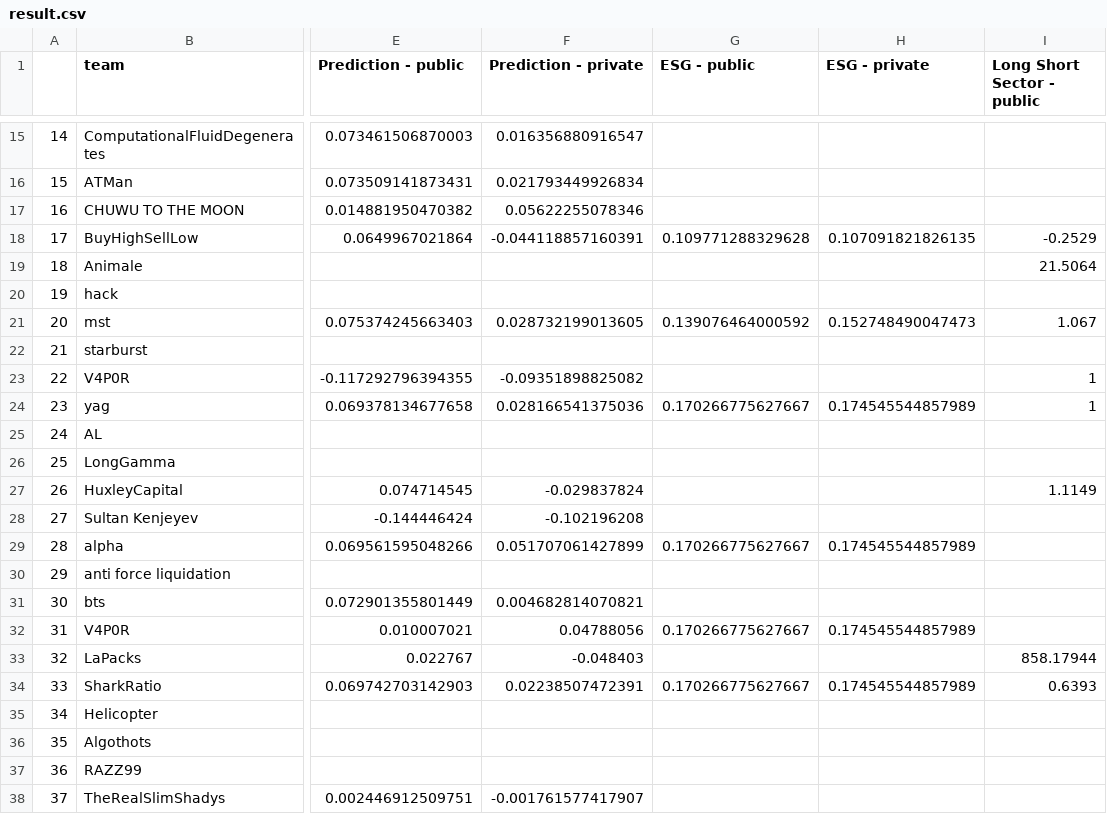
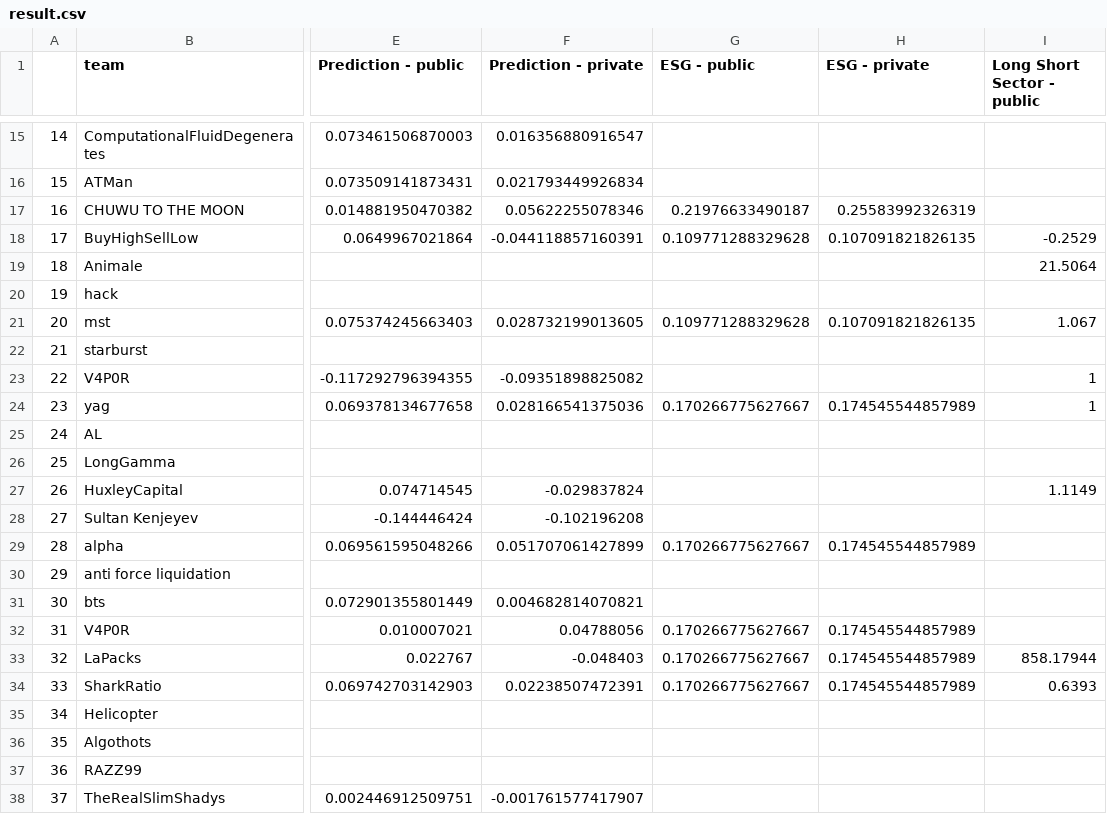
Before and after one commit to algotradingsoc/leaderboard, a CSV file: result.csv, drawn as a sheet; only a part is shown, gaps mark what is left out; the diff names each change by its address in the sheet, - before the commit and + after, or states it on an @@ line.

Commit message:
Update result.csv

```diff
--- a/result.csv
+++ b/result.csv
-G17 (ESG - public): (empty)
+G17 (ESG - public): 0.21976633490187
-H17 (ESG - private): (empty)
+H17 (ESG - private): 0.25583992326319
-G21 (ESG - public): 0.139076464000592
+G21 (ESG - public): 0.109771288329628
-H21 (ESG - private): 0.152748490047473
+H21 (ESG - private): 0.107091821826135
-G33 (ESG - public): (empty)
+G33 (ESG - public): 0.170266775627667
-H33 (ESG - private): (empty)
+H33 (ESG - private): 0.174545544857989
```
